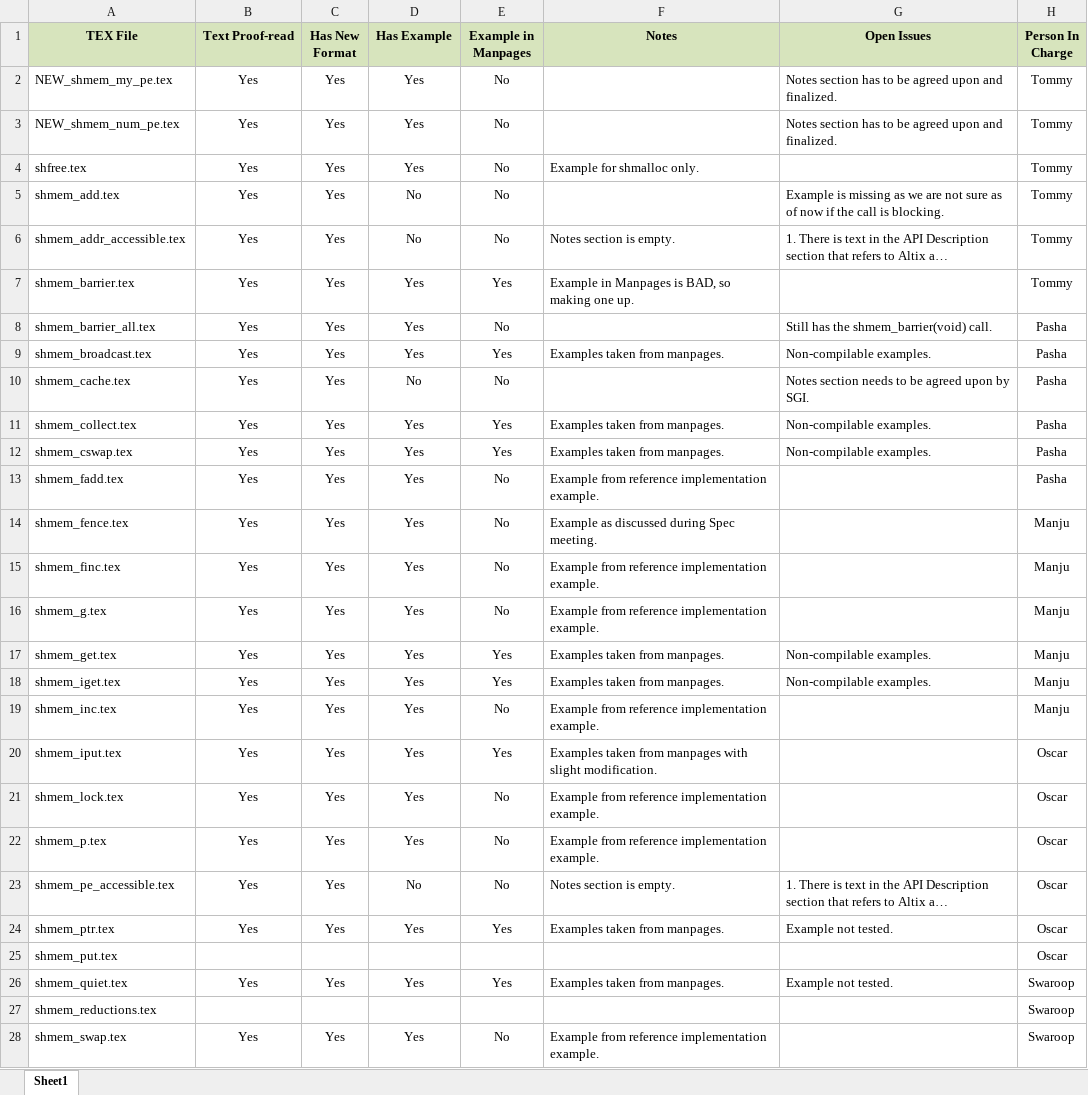
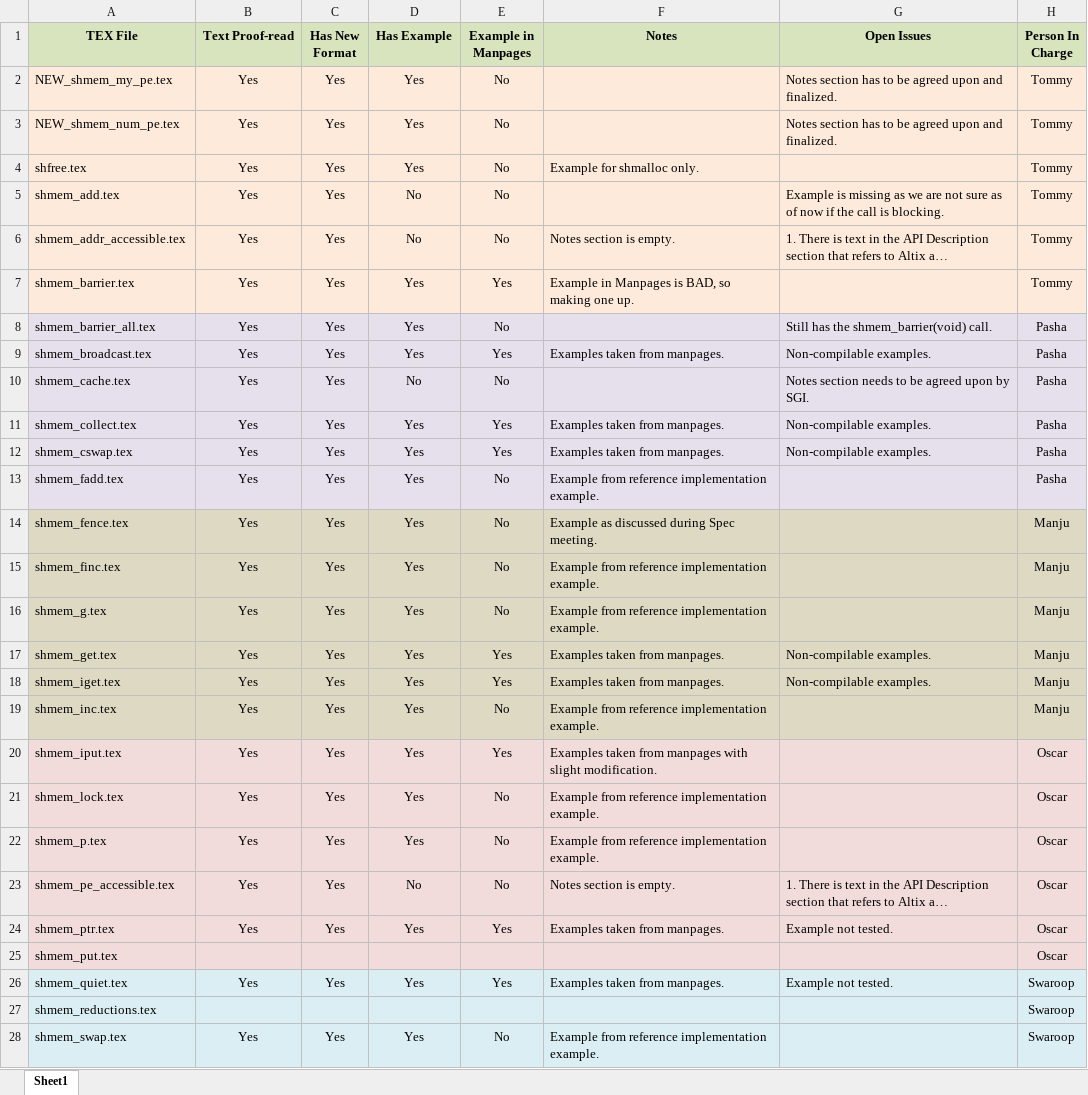
Before and after one commit to openshmem-org/specification, an Excel workbook: OSH_Spec1.1.xlsx, sheet Sheet1, drawn as a sheet; only a part is shown; long unchanged cells end in …; values as stored, in another font and other column widths than the file's, no borders; the diff covers the shown part only; the diff names each change by its address in the sheet, - before the commit and + after, or states it on an @@ line.

Commit message:
updates.

```diff
--- a/OSH_Spec1.1.xlsx (sheet Sheet1)
+++ b/OSH_Spec1.1.xlsx (sheet Sheet1)
-A2:H7 fill: none
+A2:H7 fill: #FDEADA
-A8:H13 fill: none
+A8:H13 fill: #E6E0EC
-A14:H19 fill: none
+A14:H19 fill: #DDD9C3
-A20:H25 fill: none
+A20:H25 fill: #F2DCDB
-A26:H28 fill: none
+A26:H28 fill: #DBEEF4
```
Also changed, not shown: 14 edited cells and cell formats elsewhere in this sheet.
